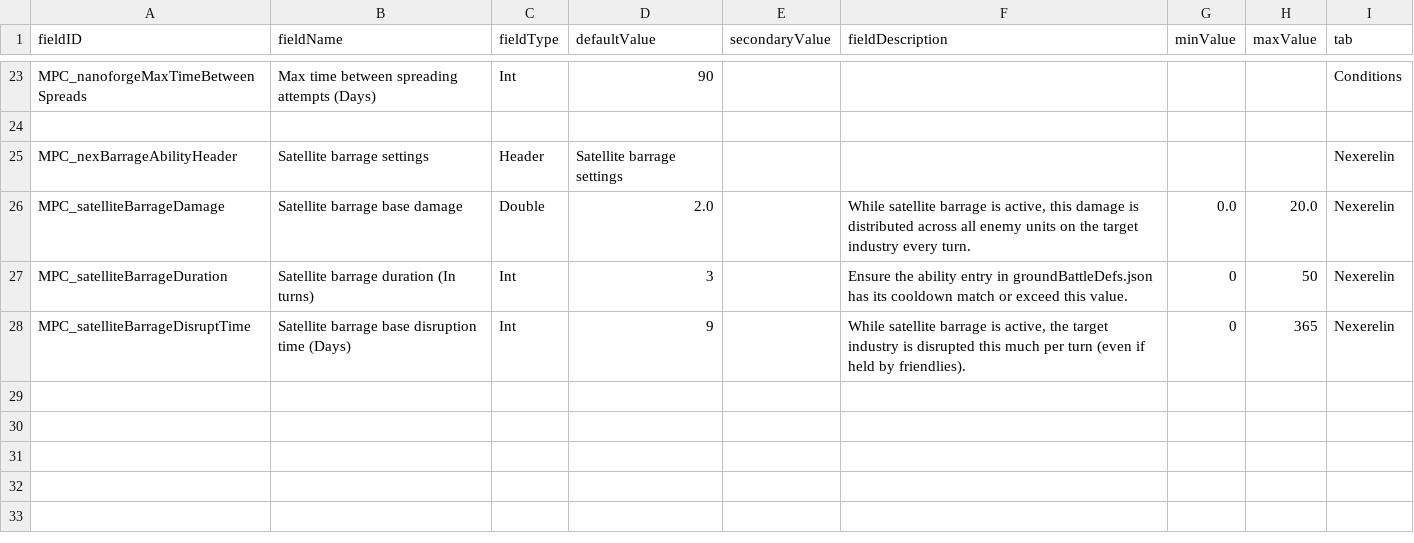
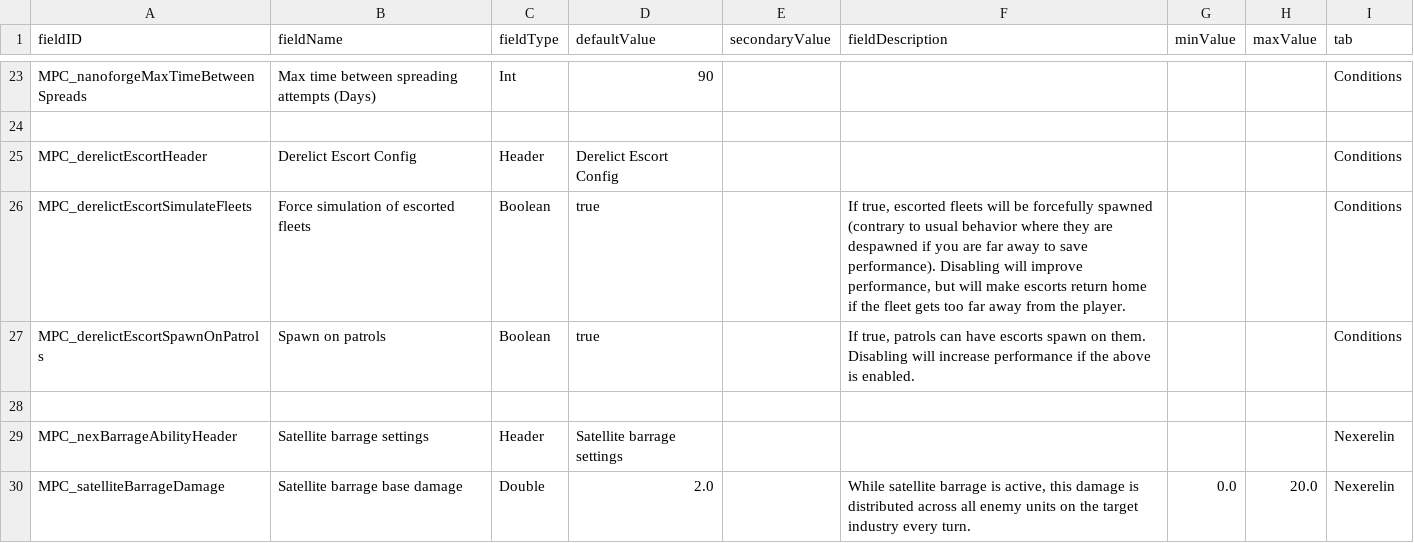
Before and after one commit to nikothedude/MorePlanetaryConditions, a CSV file: data/config/LunaSettings.csv, drawn as a sheet; only a part is shown, gaps mark what is left out; the shorter side is filled out with more unchanged rows; the diff names each change by its address in the sheet, - before the commit and + after, or states it on an @@ line.

```diff
--- a/data/config/LunaSettings.csv
+++ b/data/config/LunaSettings.csv
+row 25: MPC_derelictEscortHeader | Derelict Escort Config | Header | Derelict Escort Config |  |  |  |  | Conditions
+row 26: MPC_derelictEscortSimulateFleets | Force simulation of escorted fleets | Boolean | true |  | If true, escorted fleets will be forcefully spawned (contrary to usual behavior where they are despawned if you are far away to save performance). Disabling will improve performance, but will make escorts return home if the fleet gets too far away from the player. |  |  | Conditions
+row 27: MPC_derelictEscortSpawnOnPatrols | Spawn on patrols | Boolean | true |  | If true, patrols can have escorts spawn on them. Disabling will increase performance if the above is enabled. |  |  | Conditions
+row 28: (empty)
```
Also changed, not shown: data/campaign/abilities.csv, 17 other files.
